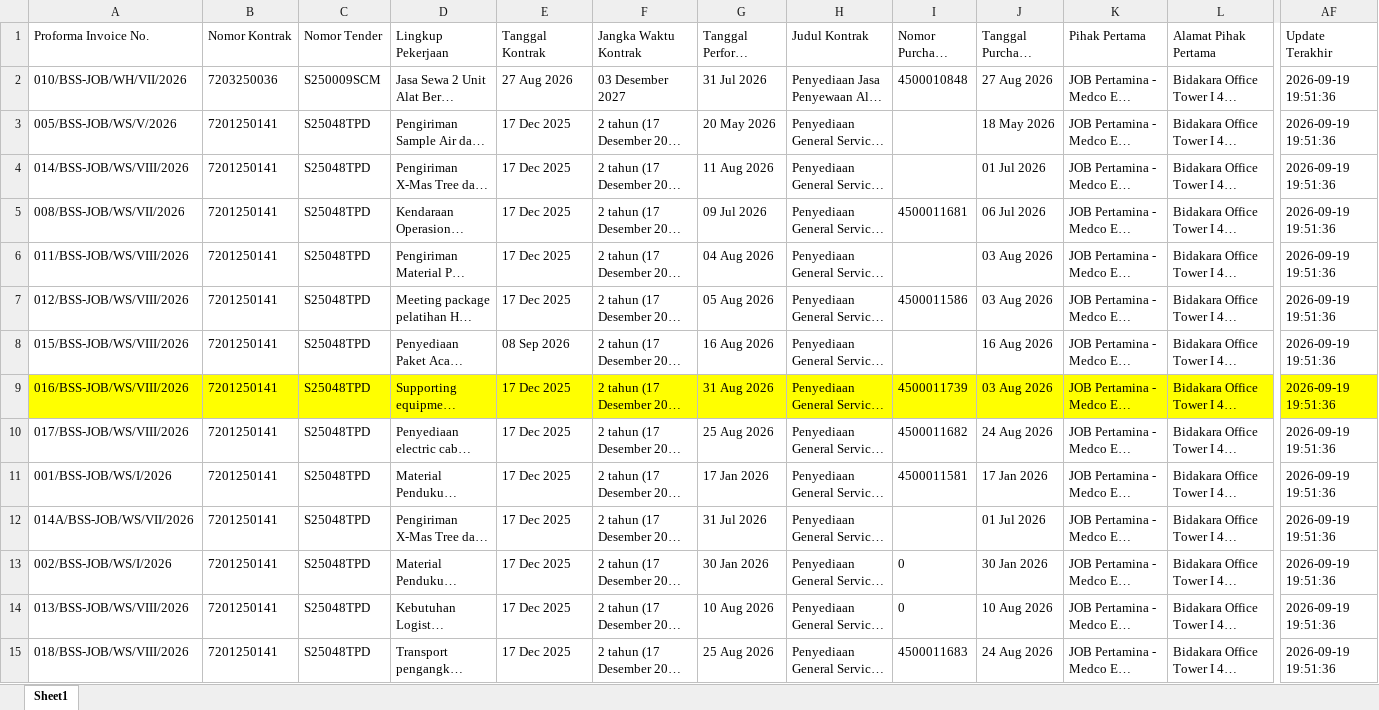
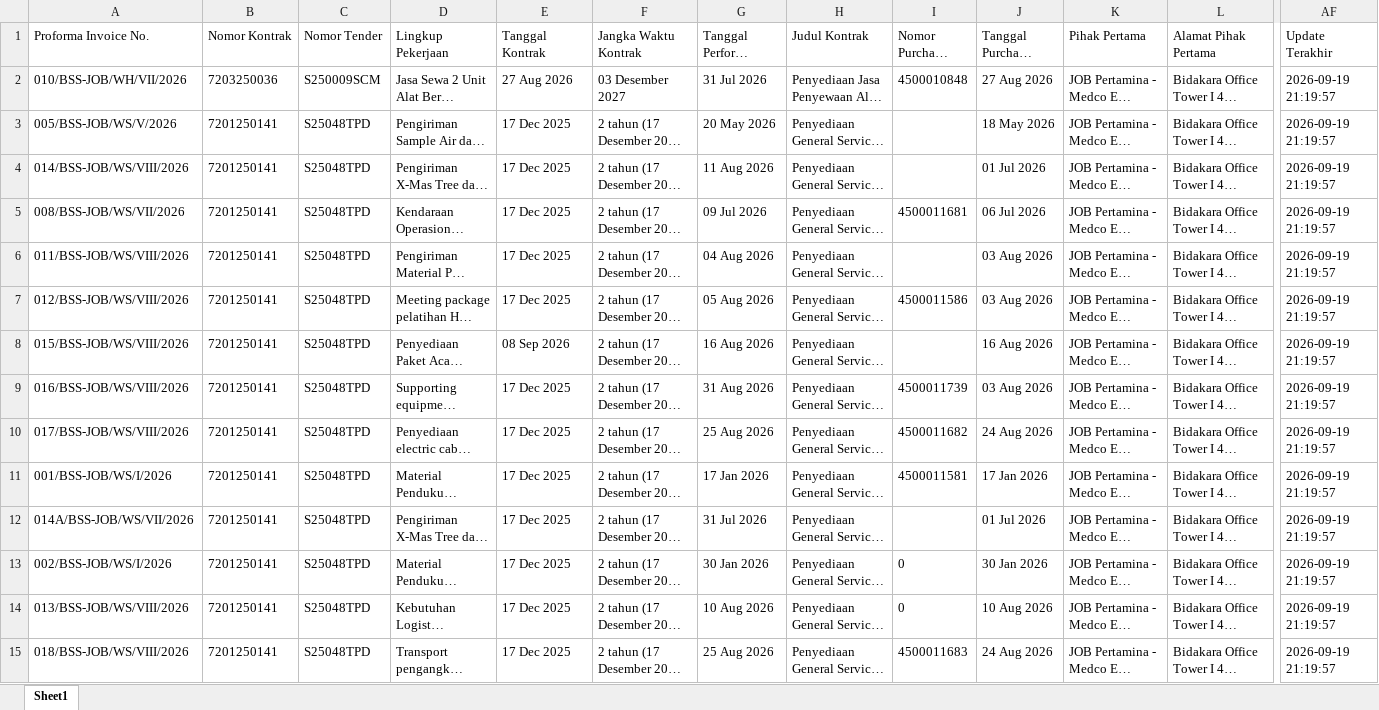
Before and after one commit to onesimussuriadi-coding/Dashboard-Proforma-Invoice-General-Services, an Excel workbook: database_penyimpanan_aman/database_proforma_invoice.xlsx, sheet Sheet1, drawn as a sheet; only a part is shown, gaps mark what is left out; long unchanged cells end in …; values as stored, in another font and other column widths than the file's, no borders; the diff covers the shown part only; the diff names each change by its address in the sheet, - before the commit and + after, or states it on an @@ line.

```diff
--- a/database_penyimpanan_aman/database_proforma_invoice.xlsx (sheet Sheet1)
+++ b/database_penyimpanan_aman/database_proforma_invoice.xlsx (sheet Sheet1)
-AF2:AF15 (Update Terakhir): 2026-09-19 19:51:36
+AF2:AF15 (Update Terakhir): 2026-09-19 21:19:57
-A9:AF9 fill: #FFFF00
+A9:AF9 fill: none
```
Also changed, not shown: 1 added row, 36 edited cells and cell formats elsewhere in this sheet, 1 other file.
